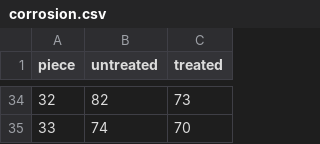
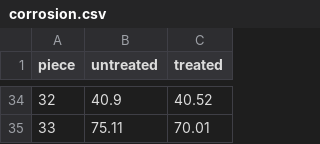
Before and after one commit to seanmb/teaching, a CSV file: corrosion.csv, drawn as a sheet; only a part is shown, gaps mark what is left out; the diff covers the shown part only.

Commit message:
Add files via upload

```diff
--- a/corrosion.csv
+++ b/corrosion.csv
@@ -34,2 +34,2 @@ piece,untreated,treated
-32,82,73
-33,74,70
+32,40.9,40.52
+33,75.11,70.01
```
Also changed, not shown: 64 edited cells elsewhere in this file.
